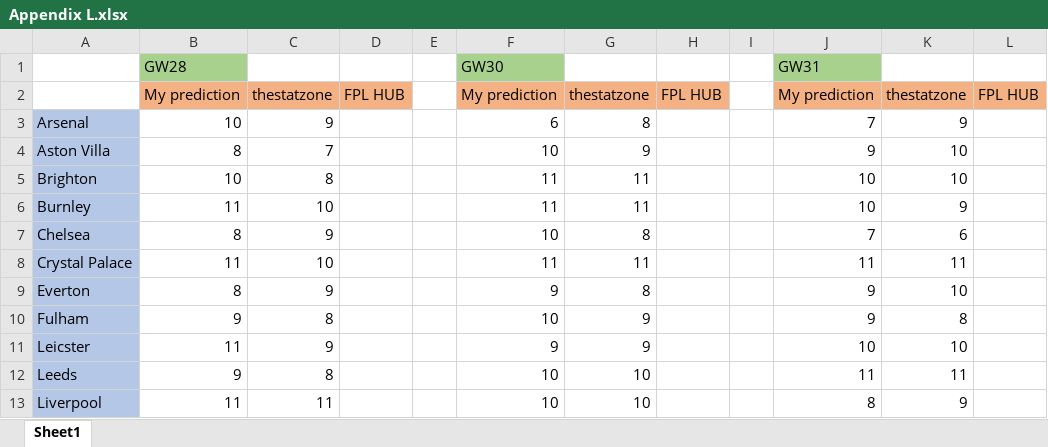
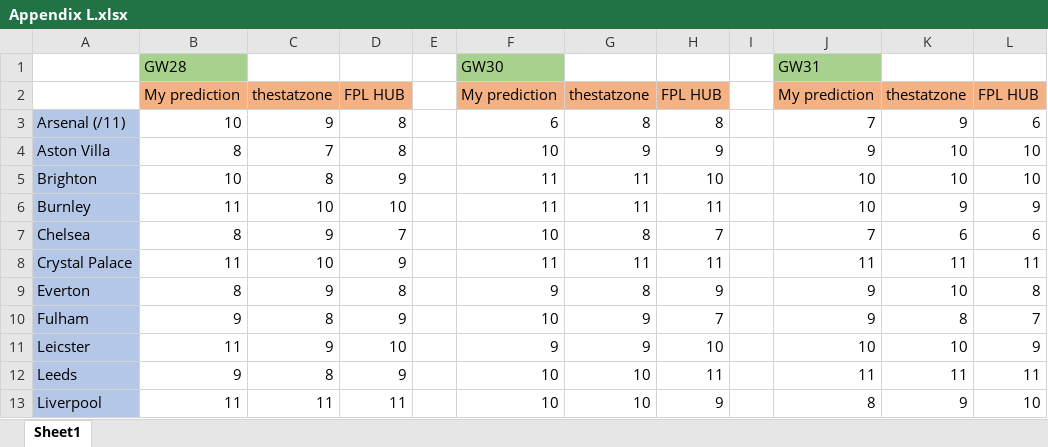
Before and after one commit to JohnGrossi/FPL-Assistant, an Excel workbook: Appendix/Appendix L.xlsx, sheet Sheet1, drawn as a sheet; only a part is shown; values as stored, in another font and other column widths than the file's, no borders; the diff covers the shown part only; the diff names each change by its address in the sheet, - before the commit and + after, or states it on an @@ line.

```diff
--- a/Appendix/Appendix L.xlsx (sheet Sheet1)
+++ b/Appendix/Appendix L.xlsx (sheet Sheet1)
-A3: Arsenal
+A3: Arsenal (/11)
-D3:D4: (empty)
+D3:D4: 8
-H3: (empty)
+H3: 8
-L3: (empty)
+L3: 6
-H4: (empty)
+H4: 9
-L4:L5: (empty)
+L4:L5: 10
-D5: (empty)
+D5: 9
-H5: (empty)
+H5: 10
-D6: (empty)
+D6: 10
-H6: (empty)
+H6: 11
-L6: (empty)
+L6: 9
-D7: (empty)
+D7: 7
-H7: (empty)
+H7: 7
-L7: (empty)
+L7: 6
-D8: (empty)
+D8: 9
-H8: (empty)
+H8: 11
-L8: (empty)
+L8: 11
-D9: (empty)
+D9: 8
-H9: (empty)
+H9: 9
-L9: (empty)
+L9: 8
-D10: (empty)
+D10: 9
-H10: (empty)
+H10: 7
-L10: (empty)
+L10: 7
-D11: (empty)
+D11: 10
-H11: (empty)
+H11: 10
-L11: (empty)
+L11: 9
-D12: (empty)
+D12: 9
-H12: (empty)
+H12: 11
-L12: (empty)
+L12: 11
-D13: (empty)
+D13: 11
-H13: (empty)
+H13: 9
-L13: (empty)
+L13: 10
```
Also changed, not shown: 34 edited cells elsewhere in this sheet, 2 other files.
